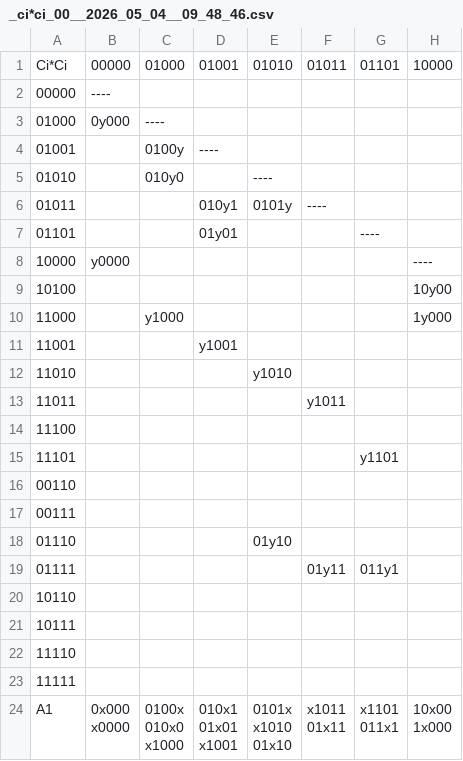
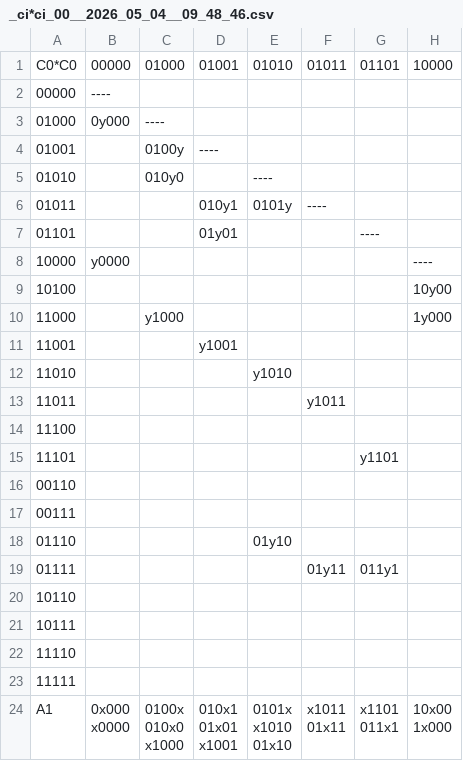
Before and after one commit to slavita256bit/aalub-courseproject-1, a CSV file: generated_files/rots/_ci*ci_00__2026_05_04__09_48_46.csv, drawn as a sheet; only a part is shown; the diff names each change by its address in the sheet, - before the commit and + after, or states it on an @@ line.

```diff
--- a/generated_files/rots/_ci*ci_00__2026_05_04__09_48_46.csv
+++ b/generated_files/rots/_ci*ci_00__2026_05_04__09_48_46.csv
-A1: Ci*Ci
+A1: C0*C0
```
Also changed, not shown: generated_files/rots/_ci*ci_01__2026_05_04__09_48_46.csv, generated_files/rots/_ci*ci_02__2026_05_04__09_48_46.csv, 9 other files.
